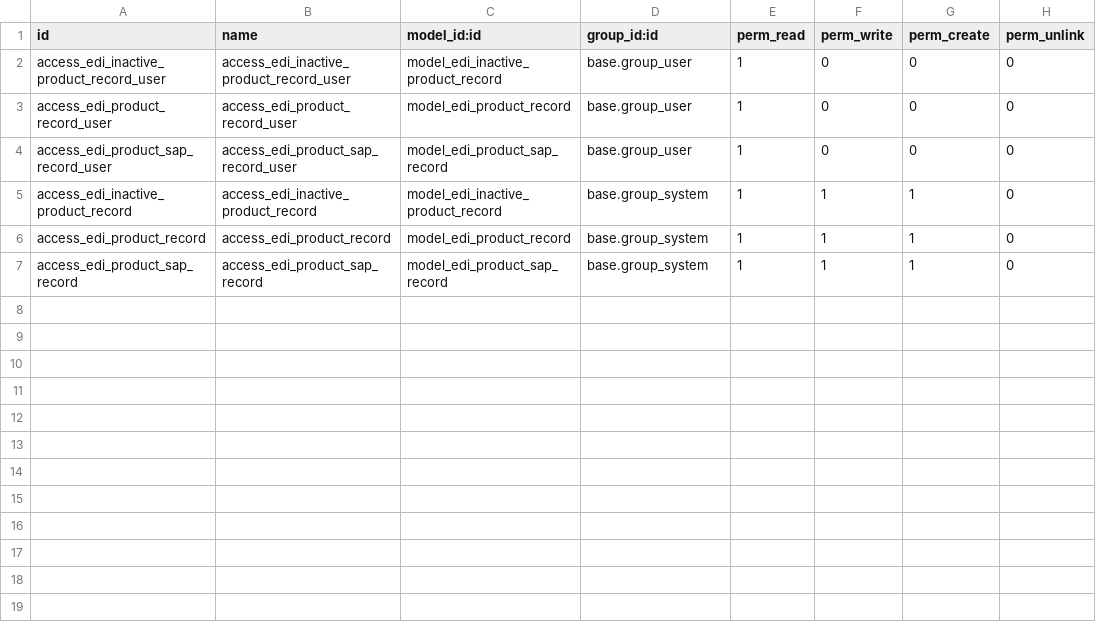
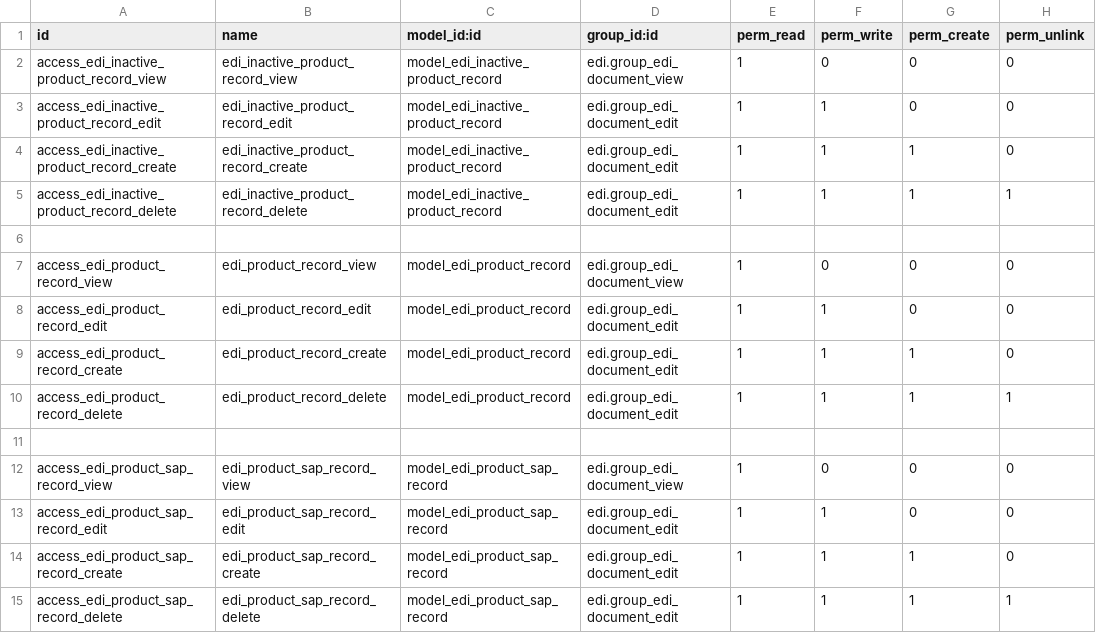
Before and after one commit to mcb30/odoo-edi, a CSV file: addons/edi_product/security/ir.model.access.csv, drawn as a sheet.

Commit message:
[ADD] edi_product: Added granular access rights for models
Story/1600

Signed-off-by: Peter Clark <peter.clark@unipart.io>

```diff
--- a/addons/edi_product/security/ir.model.access.csv
+++ b/addons/edi_product/security/ir.model.access.csv
@@ -1,7 +1,15 @@
 id,name,model_id:id,group_id:id,perm_read,perm_write,perm_create,perm_unlink
-access_edi_inactive_product_record_user,access_edi_inactive_product_record_user,model_edi_inactive_product_record,base.group_user,1,0,0,0
-access_edi_product_record_user,access_edi_product_record_user,model_edi_product_record,base.group_user,1,0,0,0
-access_edi_product_sap_record_user,access_edi_product_sap_record_user,model_edi_product_sap_record,base.group_user,1,0,0,0
-access_edi_inactive_product_record,access_edi_inactive_product_record,model_edi_inactive_product_record,base.group_system,1,1,1,0
-access_edi_product_record,access_edi_product_record,model_edi_product_record,base.group_system,1,1,1,0
-access_edi_product_sap_record,access_edi_product_sap_record,model_edi_product_sap_record,base.group_system,1,1,1,0
+access_edi_inactive_product_record_view,edi_inactive_product_record_view,model_edi_inactive_product_record,edi.group_edi_document_view,1,0,0,0
+access_edi_inactive_product_record_edit,edi_inactive_product_record_edit,model_edi_inactive_product_record,edi.group_edi_document_edit,1,1,0,0
+access_edi_inactive_product_record_create,edi_inactive_product_record_create,model_edi_inactive_product_record,edi.group_edi_document_edit,1,1,1,0
+access_edi_inactive_product_record_delete,edi_inactive_product_record_delete,model_edi_inactive_product_record,edi.group_edi_document_edit,1,1,1,1
+,,,,,,,,
+access_edi_product_record_view,edi_product_record_view,model_edi_product_record,edi.group_edi_document_view,1,0,0,0
+access_edi_product_record_edit,edi_product_record_edit,model_edi_product_record,edi.group_edi_document_edit,1,1,0,0
+access_edi_product_record_create,edi_product_record_create,model_edi_product_record,edi.group_edi_document_edit,1,1,1,0
+access_edi_product_record_delete,edi_product_record_delete,model_edi_product_record,edi.group_edi_document_edit,1,1,1,1
+,,,,,,,,
+access_edi_product_sap_record_view,edi_product_sap_record_view,model_edi_product_sap_record,edi.group_edi_document_view,1,0,0,0
+access_edi_product_sap_record_edit,edi_product_sap_record_edit,model_edi_product_sap_record,edi.group_edi_document_edit,1,1,0,0
+access_edi_product_sap_record_create,edi_product_sap_record_create,model_edi_product_sap_record,edi.group_edi_document_edit,1,1,1,0
+access_edi_product_sap_record_delete,edi_product_sap_record_delete,model_edi_product_sap_record,edi.group_edi_document_edit,1,1,1,1
```
